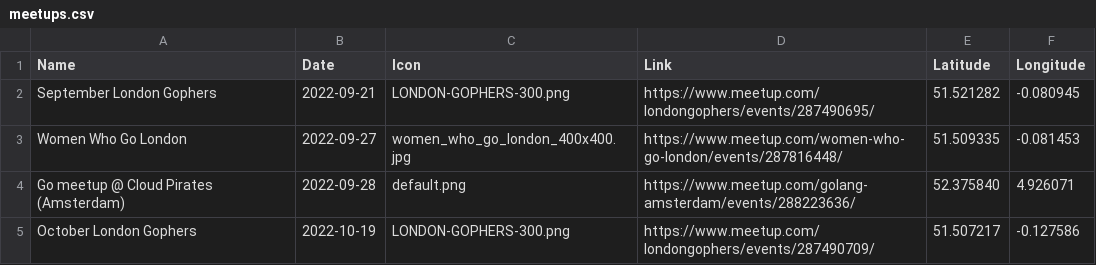
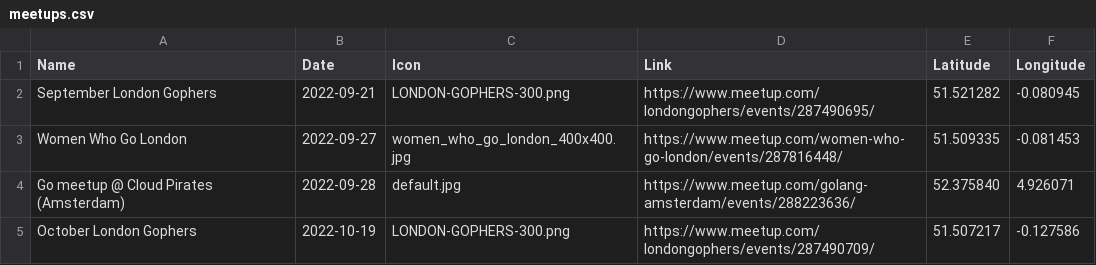
Before and after one commit to jaminologist/golang-meetup-map, a CSV file: docs/meetups.csv, drawn as a sheet.

Commit message:
change default image to have background

```diff
--- a/docs/meetups.csv
+++ b/docs/meetups.csv
@@ -3,3 +3,3 @@ September London Gophers,2022-09-21,LONDON-GOPHERS-300.png,https://www.meetup.co
 Women Who Go London,2022-09-27,women_who_go_london_400x400.jpg,https://www.meetup.com/women-who-go-london/events/287816448/,51.509335,-0.081453
-Go meetup @ Cloud Pirates (Amsterdam),2022-09-28,default.png,https://www.meetup.com/golang-amsterdam/events/288223636/,52.375840,4.926071
+Go meetup @ Cloud Pirates (Amsterdam),2022-09-28,default.jpg,https://www.meetup.com/golang-amsterdam/events/288223636/,52.375840,4.926071
 October London Gophers,2022-10-19,LONDON-GOPHERS-300.png,https://www.meetup.com/londongophers/events/287490709/,51.507217,-0.127586
```
Also changed, not shown: 3 other files.
